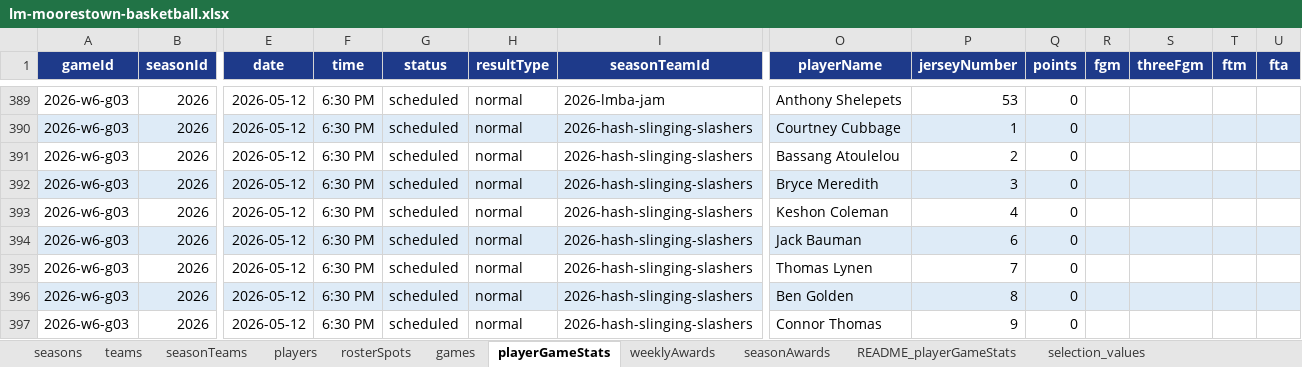
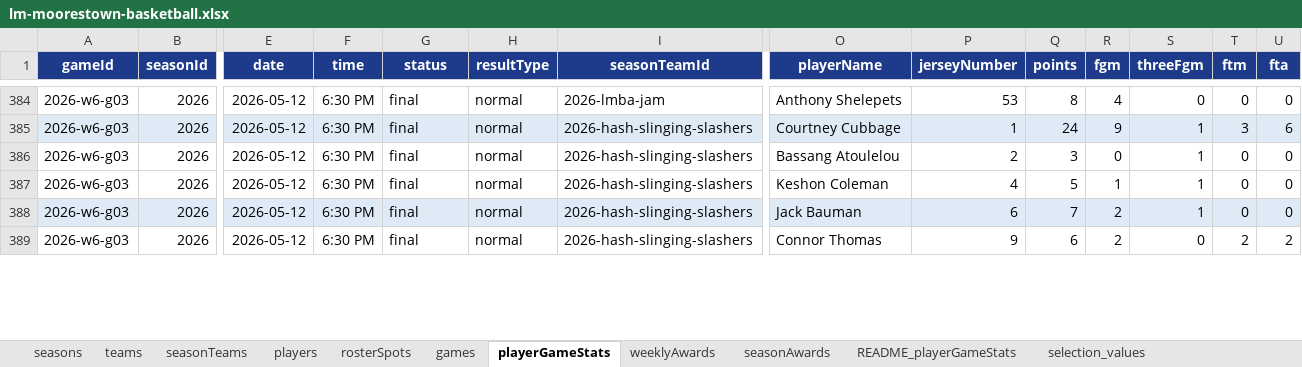
Before and after one commit to illedraiccir/lmba-website, an Excel workbook: data/lm-moorestown-basketball.xlsx, sheet playerGameStats, drawn as a sheet; only a part is shown, gaps mark what is left out; values as stored, in another font and other column widths than the file's, no borders; removed rows and columns are numbered as before the commit, all else as after; rows hold the shown columns only; the diff covers the shown part only; the diff names each change by its address in the sheet, - before the commit and + after, or states it on an @@ line.

Commit message:
Week 6 Stats Added. Polish homepage, awards, standings rail, and team/player pages

```diff
--- a/data/lm-moorestown-basketball.xlsx (sheet playerGameStats)
+++ b/data/lm-moorestown-basketball.xlsx (sheet playerGameStats)
-G384:G386 (status): scheduled
+G384:G386 (status): final
-Q384 (points): 0
+Q384 (points): 8
-R384 (fgm): (empty)
+R384 (fgm): 4
-S384 (threeFgm): (empty)
+S384 (threeFgm): 0
-T384 (ftm): (empty)
+T384 (ftm): 0
-U384 (fta): (empty)
+U384 (fta): 0
-Q385 (points): 0
+Q385 (points): 24
-R385 (fgm): (empty)
+R385 (fgm): 9
-S385:S386 (threeFgm): (empty)
+S385:S386 (threeFgm): 1
-T385 (ftm): (empty)
+T385 (ftm): 3
-U385 (fta): (empty)
+U385 (fta): 6
-Q386 (points): 0
+Q386 (points): 3
-R386 (fgm): (empty)
+R386 (fgm): 0
-T386 (ftm): (empty)
+T386 (ftm): 0
-U386 (fta): (empty)
+U386 (fta): 0
-row 392: 2026-w6-g03 | 2026 | 2026-05-12 | 6:30 PM | scheduled | normal | 2026-hash-slinging-slashers | Bryce Meredith | 3 | 0
-G387:G388 (status): scheduled
+G387:G388 (status): final
-Q387 (points): 0
+Q387 (points): 5
-R387 (fgm): (empty)
+R387 (fgm): 1
-S387:S388 (threeFgm): (empty)
+S387:S388 (threeFgm): 1
-T387:T388 (ftm): (empty)
+T387:T388 (ftm): 0
-U387:U388 (fta): (empty)
+U387:U388 (fta): 0
-Q388 (points): 0
+Q388 (points): 7
-R388 (fgm): (empty)
+R388 (fgm): 2
-row 395: 2026-w6-g03 | 2026 | 2026-05-12 | 6:30 PM | scheduled | normal | 2026-hash-slinging-slashers | Thomas Lynen | 7 | 0
-row 396: 2026-w6-g03 | 2026 | 2026-05-12 | 6:30 PM | scheduled | normal | 2026-hash-slinging-slashers | Ben Golden | 8 | 0
-G389 (status): scheduled
+G389 (status): final
-Q389 (points): 0
+Q389 (points): 6
-R389 (fgm): (empty)
+R389 (fgm): 2
-S389 (threeFgm): (empty)
+S389 (threeFgm): 0
-T389 (ftm): (empty)
+T389 (ftm): 2
-U389 (fta): (empty)
+U389 (fta): 2
```
Also changed, not shown: 34 removed rows and 218 edited cells elsewhere in this sheet, sheet weeklyAwards, sheet games, formulas that keep their value, 13 other files.
